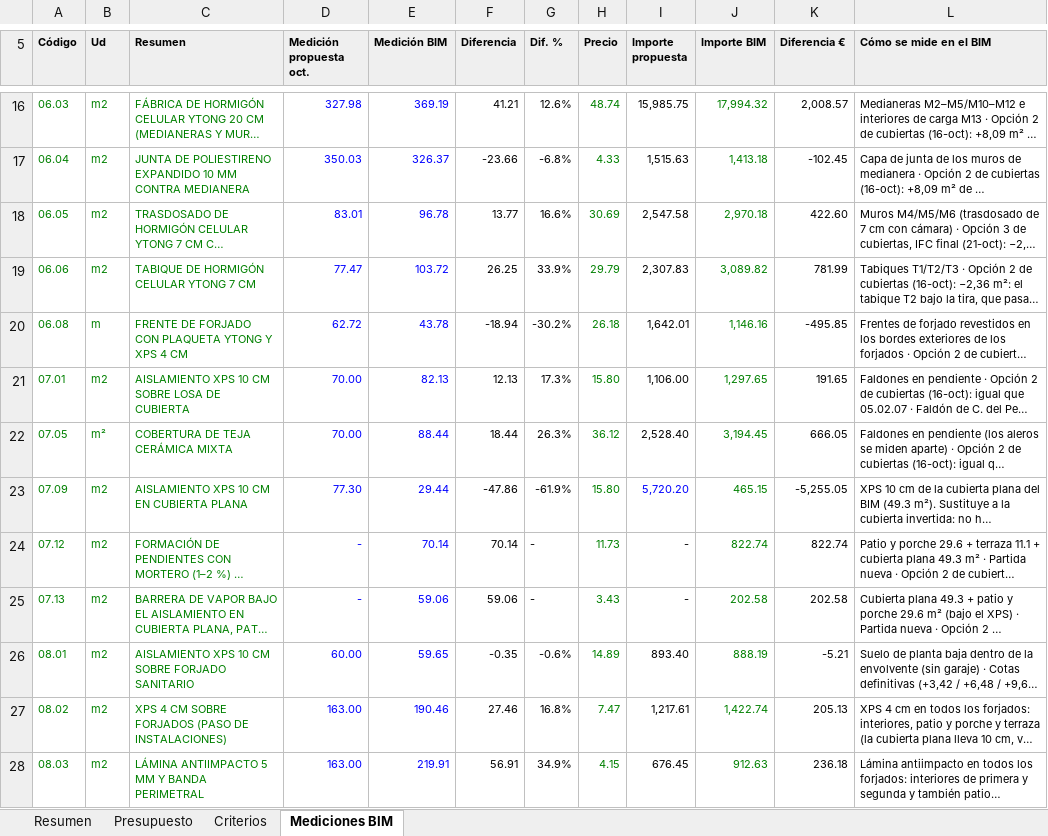
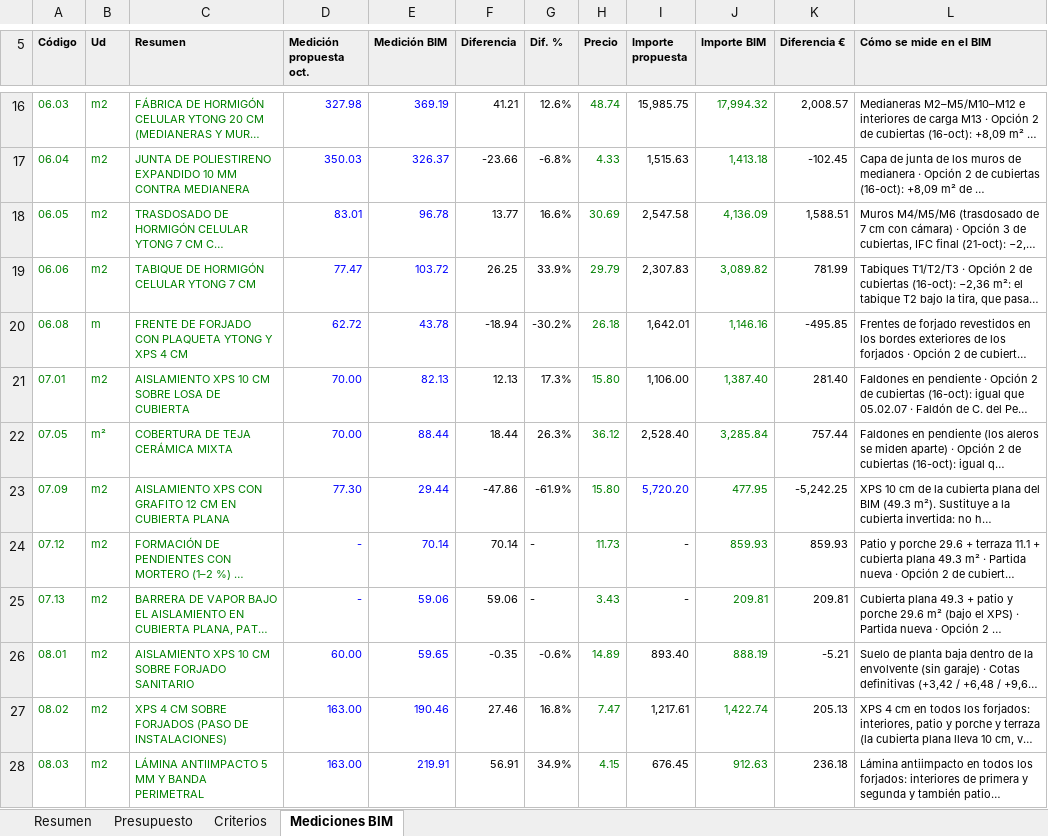
Before and after one commit to kikeelrojo/visor-arrova, an Excel workbook: datos/lodosa/presupuestos/Presupuesto_Lodosa_propuesta_2026-10.xlsx, sheet Mediciones BIM, drawn as a sheet; only a part is shown, gaps mark what is left out; long unchanged cells end in …; values as stored, in another font and other column widths than the file's, no borders; the diff covers the shown part only; the diff names each change by its address in the sheet, - before the commit and + after, or states it on an @@ line.

```diff
--- a/datos/lodosa/presupuestos/Presupuesto_Lodosa_propuesta_2026-10.xlsx (sheet Mediciones BIM)
+++ b/datos/lodosa/presupuestos/Presupuesto_Lodosa_propuesta_2026-10.xlsx (sheet Mediciones BIM)
-J18 (Importe BIM): 2,970.18
+J18 (Importe BIM): 4,136.09
-K18 (Diferencia €): 422.60
+K18 (Diferencia €): 1,588.51
-J21 (Importe BIM): 1,297.65
+J21 (Importe BIM): 1,387.40
-K21 (Diferencia €): 191.65
+K21 (Diferencia €): 281.40
-J22 (Importe BIM): 3,194.45
+J22 (Importe BIM): 3,285.84
-K22 (Diferencia €): 666.05
+K22 (Diferencia €): 757.44
-C23 (Resumen): AISLAMIENTO XPS 10 CM EN CUBIERTA PLANA
+C23 (Resumen): AISLAMIENTO XPS CON GRAFITO 12 CM EN CUBIERTA PLANA
-J23 (Importe BIM): 465.15
+J23 (Importe BIM): 477.95
-K23 (Diferencia €): -5,255.05
+K23 (Diferencia €): -5,242.25
-J24 (Importe BIM): 822.74
+J24 (Importe BIM): 859.93
-K24 (Diferencia €): 822.74
+K24 (Diferencia €): 859.93
-J25 (Importe BIM): 202.58
+J25 (Importe BIM): 209.81
-K25 (Diferencia €): 202.58
+K25 (Diferencia €): 209.81
```
Also changed, not shown: 1 added row, 1 removed row and 19 edited cells elsewhere in this sheet, sheet Presupuesto, sheet Resumen, formulas that keep their value, hidden cells, datos/lodosa/presupuestos/Presupuesto_Conjunto_Lodosa_2026-10.xlsx, 26 other files.
